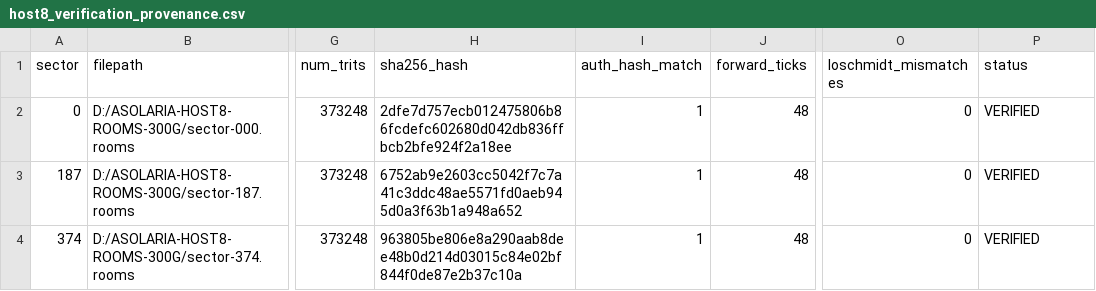
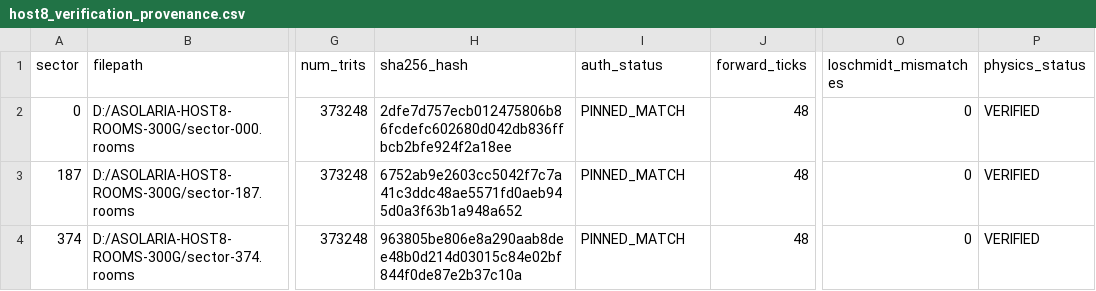
Before and after one commit to JesseBrown1980/finite-reversible-ternary-physics, a CSV file: host8_verification_provenance.csv, drawn as a sheet; only a part is shown, gaps mark what is left out; the diff names each change by its address in the sheet, - before the commit and + after, or states it on an @@ line.

Commit message:
Stage D: Repair authentication provenance semantics (v2), validate Mode A boundary overlap (2816 rooms), and add automated regression test suite

```diff
--- a/host8_verification_provenance.csv
+++ b/host8_verification_provenance.csv
-I1: auth_hash_match
+I1: auth_status
-P1: status
+P1: physics_status
-I2:I4 (auth_status): 1
+I2:I4 (auth_status): PINNED_MATCH
```
Also changed, not shown: 11 other files.
